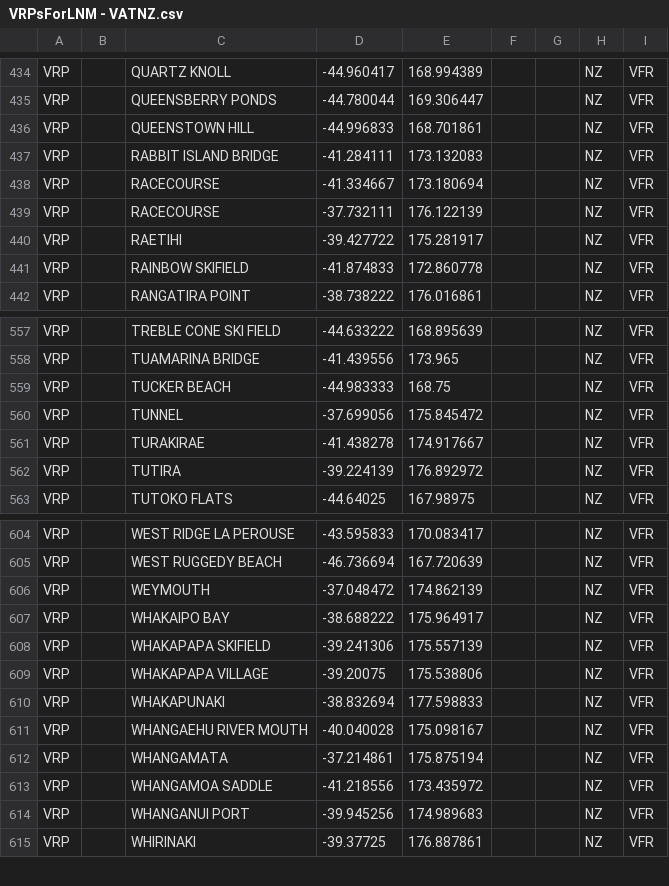
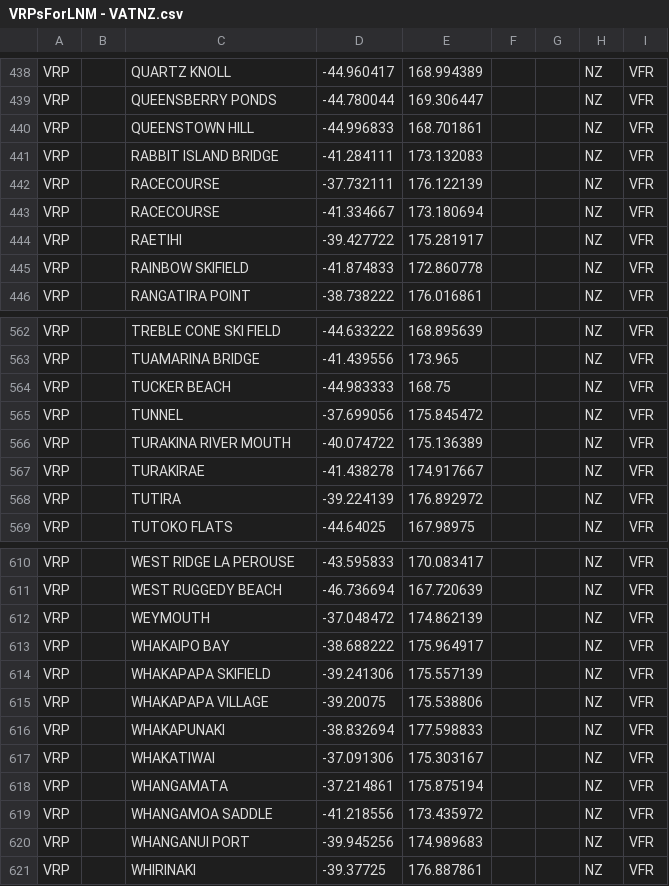
Before and after one commit to vatnz-dev/vrpsForLittleNavMap, a CSV file: VRPsForLNM - VATNZ.csv, drawn as a sheet; only a part is shown, gaps mark what is left out; the diff covers the shown part only.

```diff
--- a/VRPsForLNM - VATNZ.csv
+++ b/VRPsForLNM - VATNZ.csv
@@ -437,4 +441,4 @@ VRP,,QUEENSTOWN HILL,-44.996833,168.701861,,,NZ,VFR
 VRP,,RABBIT ISLAND BRIDGE,-41.284111,173.132083,,,NZ,VFR
+VRP,,RACECOURSE,-37.732111,176.122139,,,NZ,VFR
 VRP,,RACECOURSE,-41.334667,173.180694,,,NZ,VFR
-VRP,,RACECOURSE,-37.732111,176.122139,,,NZ,VFR
 VRP,,RAETIHI,-39.427722,175.281917,,,NZ,VFR
@@ -560,2 +565,3 @@ VRP,,TUCKER BEACH,-44.983333,168.75,,,NZ,VFR
 VRP,,TUNNEL,-37.699056,175.845472,,,NZ,VFR
+VRP,,TURAKINA RIVER MOUTH,-40.074722,175.136389,,,NZ,VFR
 VRP,,TURAKIRAE,-41.438278,174.917667,,,NZ,VFR
@@ -610,3 +616,3 @@ VRP,,WHAKAPAPA VILLAGE,-39.20075,175.538806,,,NZ,VFR
 VRP,,WHAKAPUNAKI,-38.832694,177.598833,,,NZ,VFR
-VRP,,WHANGAEHU RIVER MOUTH,-40.040028,175.098167,,,NZ,VFR
+VRP,,WHAKATIWAI,-37.091306,175.303167,,,NZ,VFR
 VRP,,WHANGAMATA,-37.214861,175.875194,,,NZ,VFR
```
Also changed, not shown: 5 added rows elsewhere in this file.
